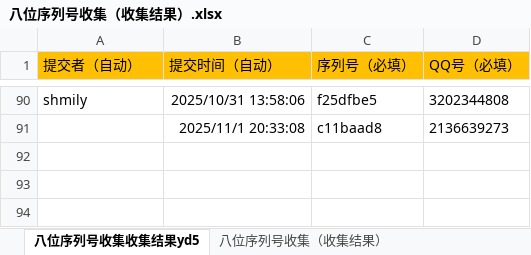
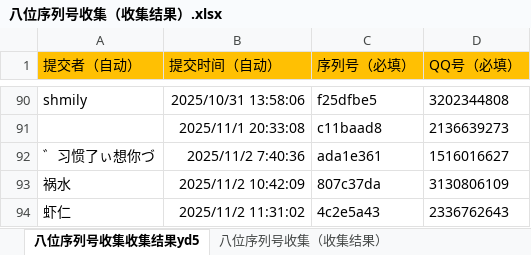
Before and after one commit to tonzy-su/DeviceCheck_data, an Excel workbook: data/八位序列号收集（收集结果）.xlsx, sheet 八位序列号收集收集结果yd5, drawn as a sheet; only a part is shown, gaps mark what is left out; values as stored, in another font and other column widths than the file's, no borders; the diff names each change by its address in the sheet, - before the commit and + after, or states it on an @@ line.

Commit message:
Add files via upload

```diff
--- a/data/八位序列号收集（收集结果）.xlsx (sheet 八位序列号收集收集结果yd5)
+++ b/data/八位序列号收集（收集结果）.xlsx (sheet 八位序列号收集收集结果yd5)
+row 92: ゛习惯了ぃ想你づ | 2025/11/2 7:40:36 | ada1e361 | 1516016627
+row 93: 祸水 | 2025/11/2 10:42:09 | 807c37da | 3130806109
+row 94: 虾仁 | 2025/11/2 11:31:02 | 4c2e5a43 | 2336762643
```
